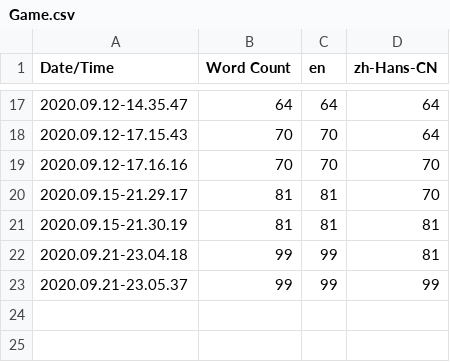
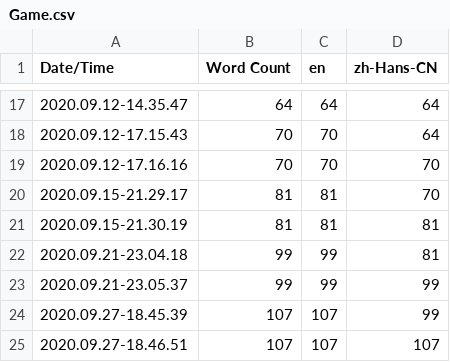
Before and after one commit to cymhellfire/DogFightUE, a CSV file: Content/Localization/Game/Game.csv, drawn as a sheet; only a part is shown, gaps mark what is left out; the diff names each change by its address in the sheet, - before the commit and + after, or states it on an @@ line.

Commit message:
[InGameUI] Added GameMessageWindowWidget to game.
Add a localized message of new player entered game.

```diff
--- a/Content/Localization/Game/Game.csv
+++ b/Content/Localization/Game/Game.csv
+row 24: 2020.09.27-18.45.39 | 107 | 107 | 99
+row 25: 2020.09.27-18.46.51 | 107 | 107 | 107
```
Also changed, not shown: 18 other files.
